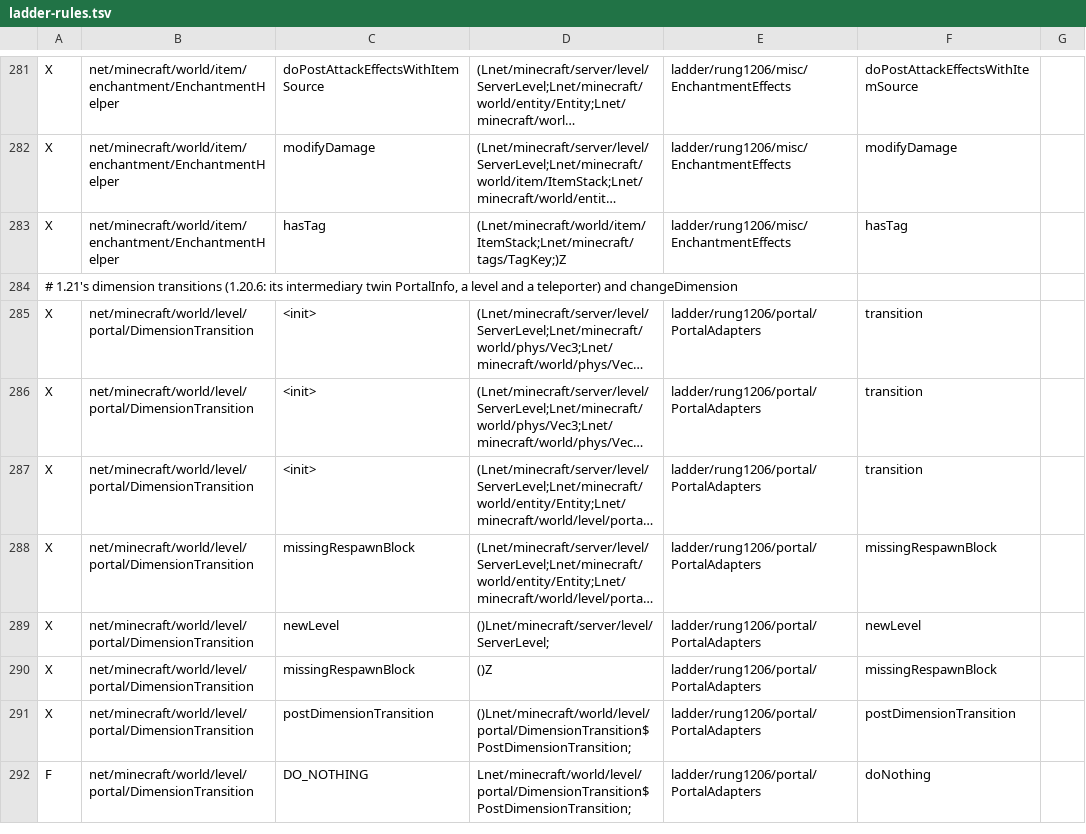
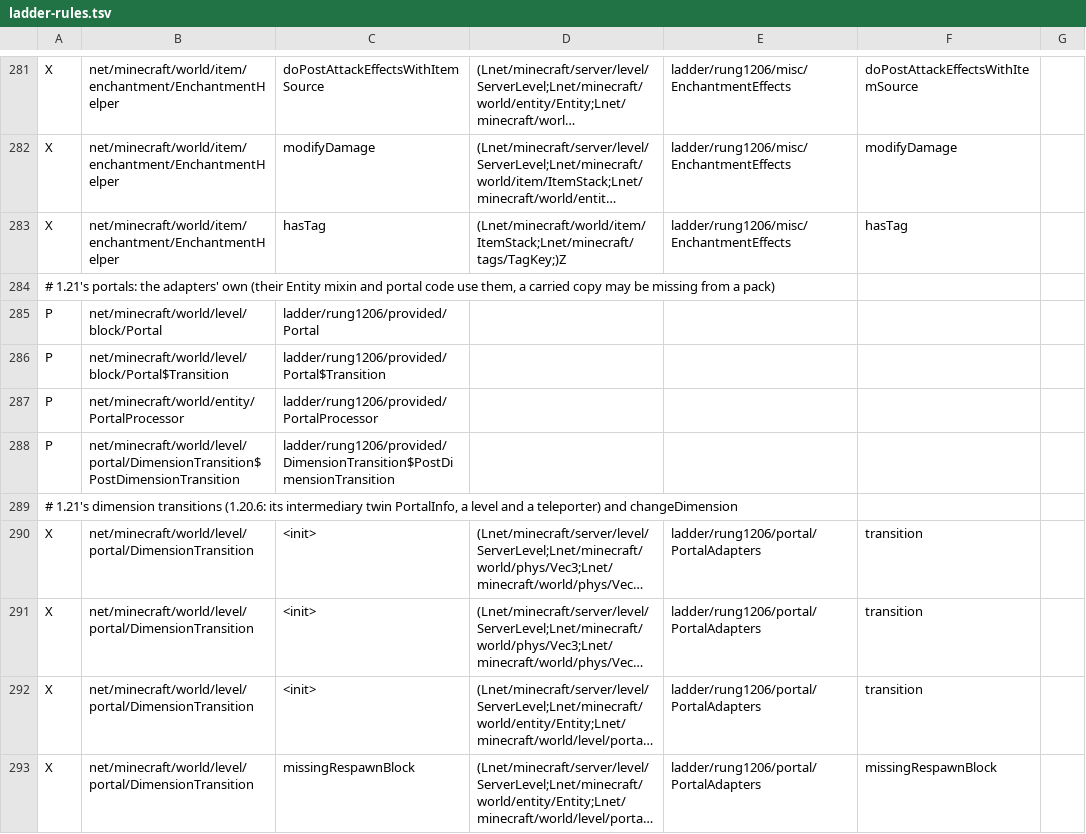
Before and after one commit to Xponer2/translator, a TSV file: adapters_1_20_6/src/main/resources/ladder-rules.tsv, drawn as a sheet; only a part is shown, gaps mark what is left out; the shorter side is filled out with more unchanged rows; long unchanged cells end in …; the diff names each change by its address in the sheet, - before the commit and + after, or states it on an @@ line.

```diff
--- a/adapters_1_20_6/src/main/resources/ladder-rules.tsv
+++ b/adapters_1_20_6/src/main/resources/ladder-rules.tsv
+row 284: # 1.21's portals: the adapters' own (their Entity mixin and portal code use them, a carried copy may be missing from a pack)
+row 285: P | net/minecraft/world/level/block/Portal | ladder/rung1206/provided/Portal
+row 286: P | net/minecraft/world/level/block/Portal$Transition | ladder/rung1206/provided/Portal$Transition
+row 287: P | net/minecraft/world/entity/PortalProcessor | ladder/rung1206/provided/PortalProcessor
+row 288: P | net/minecraft/world/level/portal/DimensionTransition$PostDimensionTransition | ladder/rung1206/provided/DimensionTransition$PostDimensionTransition
```
Also changed, not shown: 8 other files.
